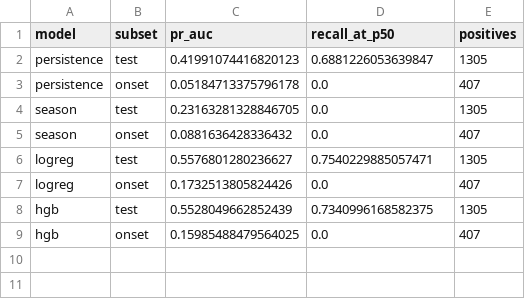
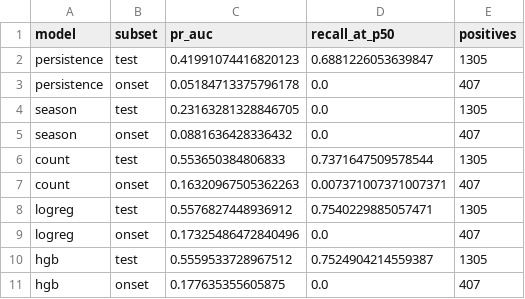
Before and after one commit to rationislabs/python-sandbox, a CSV file: red-tide/results/metrics.csv, drawn as a sheet.

Commit message:
docs(red-tide): honest results — the count, not the weather, beats persistence; fair benchmark: 2.66x with 8 threads GIL-free, 0.51x GIL-on

```diff
--- a/red-tide/results/metrics.csv
+++ b/red-tide/results/metrics.csv
@@ -5,5 +5,7 @@ season,test,0.23163281328846705,0.0,1305
 season,onset,0.0881636428336432,0.0,407
-logreg,test,0.5576801280236627,0.7540229885057471,1305
-logreg,onset,0.1732513805824426,0.0,407
-hgb,test,0.5528049662852439,0.7340996168582375,1305
-hgb,onset,0.15985488479564025,0.0,407
+count,test,0.553650384806833,0.7371647509578544,1305
+count,onset,0.16320967505362263,0.007371007371007371,407
+logreg,test,0.5576827448936912,0.7540229885057471,1305
+logreg,onset,0.17325486472840496,0.0,407
+hgb,test,0.5559533728967512,0.7524904214559387,1305
+hgb,onset,0.177635355605875,0.0,407
```
Also changed, not shown: red-tide/results/bench.csv, 6 other files.
